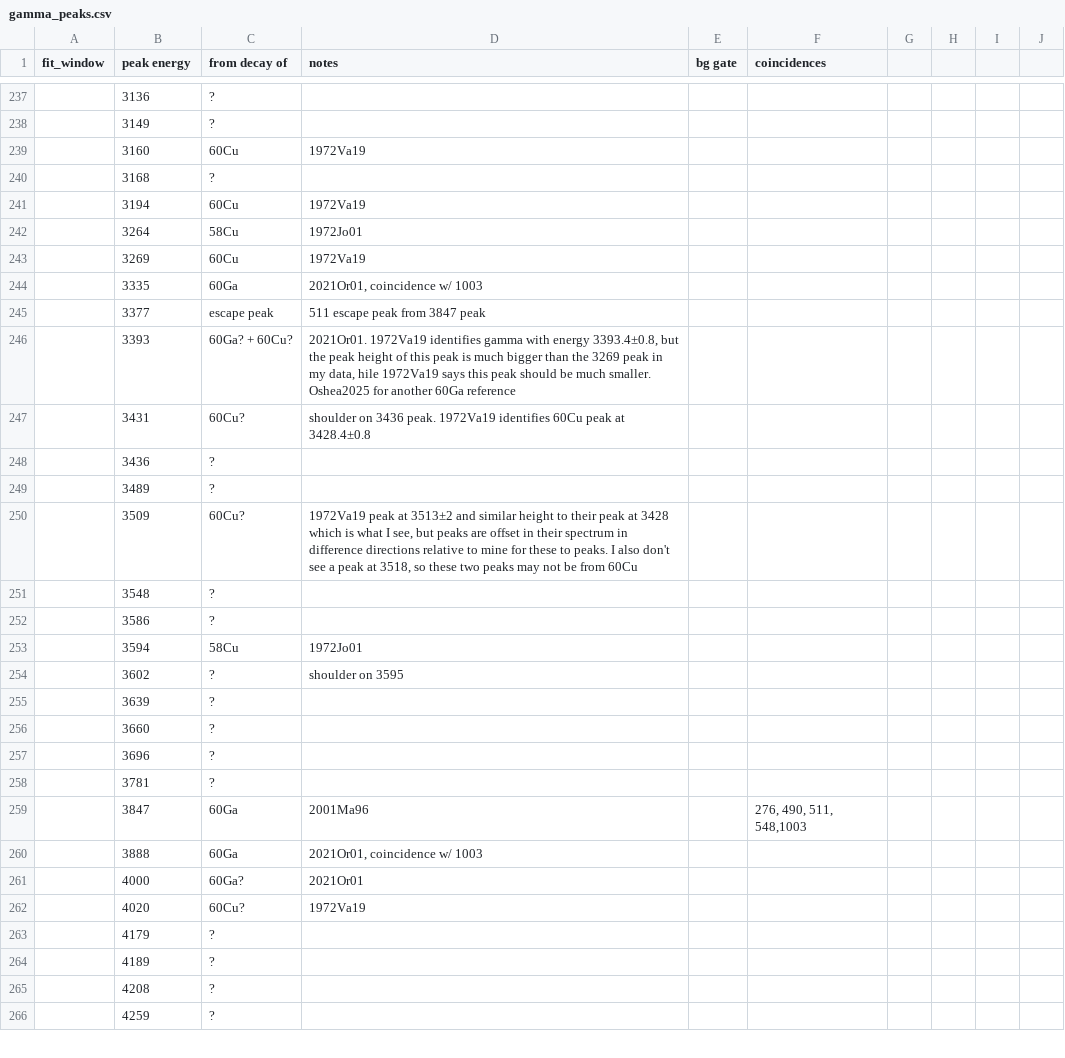
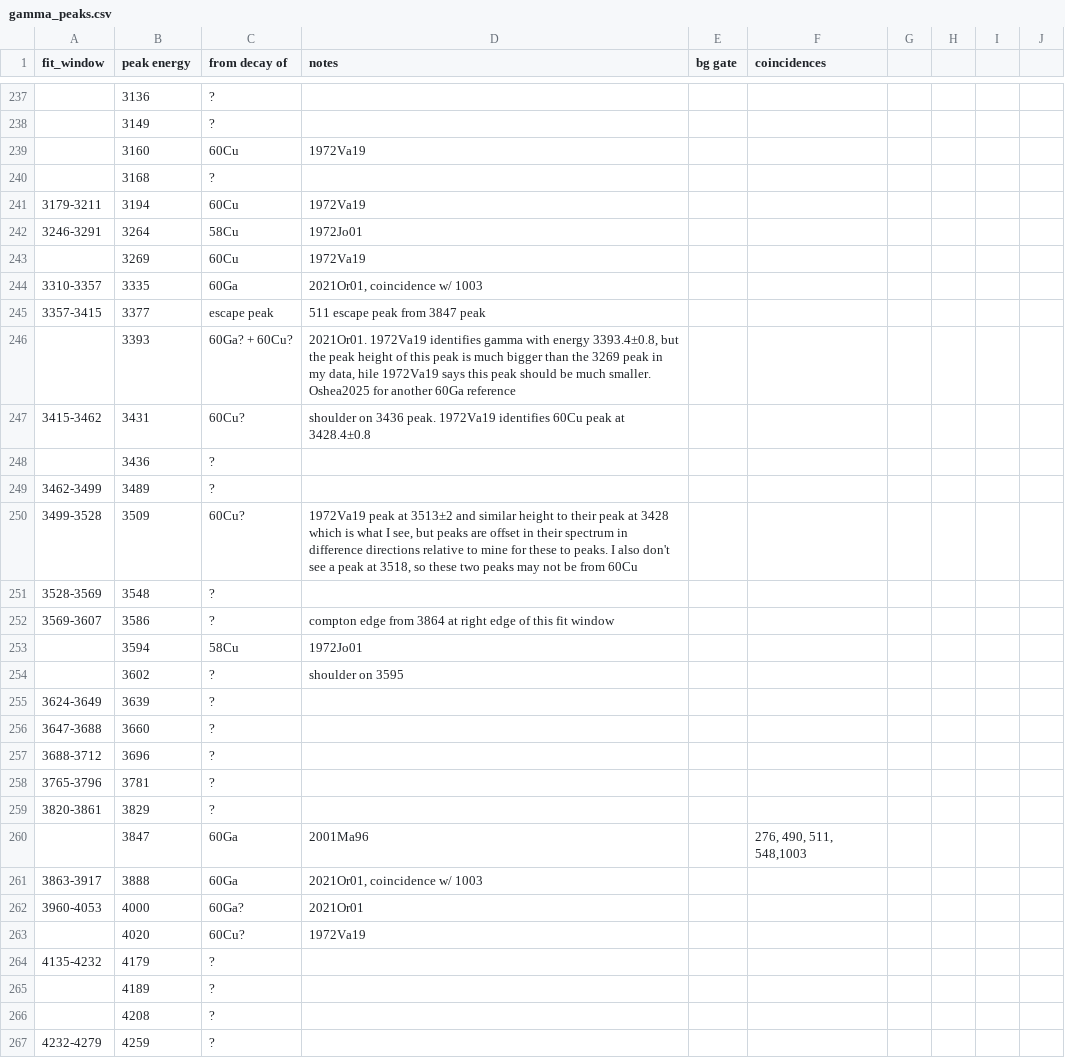
Before and after one commit to GADGET-group/gadget_data_analysis, a CSV file: e23035_analysis/peak_fitting/gamma_peaks.csv, drawn as a sheet; only a part is shown, gaps mark what is left out; addresses are those after the commit; the diff covers the shown part only; the diff names each change by its address in the sheet, - before the commit and + after, or states it on an @@ line.

Commit message:
finished filling out manual peak windows

```diff
--- a/e23035_analysis/peak_fitting/gamma_peaks.csv
+++ b/e23035_analysis/peak_fitting/gamma_peaks.csv
-A241 (fit_window): (empty)
+A241 (fit_window): 3179-3211
-A242 (fit_window): (empty)
+A242 (fit_window): 3246-3291
-A244 (fit_window): (empty)
+A244 (fit_window): 3310-3357
-A245 (fit_window): (empty)
+A245 (fit_window): 3357-3415
-A247 (fit_window): (empty)
+A247 (fit_window): 3415-3462
-A249 (fit_window): (empty)
+A249 (fit_window): 3462-3499
-A250 (fit_window): (empty)
+A250 (fit_window): 3499-3528
-A251 (fit_window): (empty)
+A251 (fit_window): 3528-3569
-A252 (fit_window): (empty)
+A252 (fit_window): 3569-3607
-D252 (notes): (empty)
+D252 (notes): compton edge from 3864 at right edge of this fit window
-A255 (fit_window): (empty)
+A255 (fit_window): 3624-3649
-A256 (fit_window): (empty)
+A256 (fit_window): 3647-3688
-A257 (fit_window): (empty)
+A257 (fit_window): 3688-3712
-A258 (fit_window): (empty)
+A258 (fit_window): 3765-3796
+row 259: 3820-3861 | 3829 | ?
-A261 (fit_window): (empty)
+A261 (fit_window): 3863-3917
-A262 (fit_window): (empty)
+A262 (fit_window): 3960-4053
-A264 (fit_window): (empty)
+A264 (fit_window): 4135-4232
-A267 (fit_window): (empty)
+A267 (fit_window): 4232-4279
```
Also changed, not shown: 4 added rows, 1 removed row and 56 edited cells elsewhere in this file, 2 other files.
